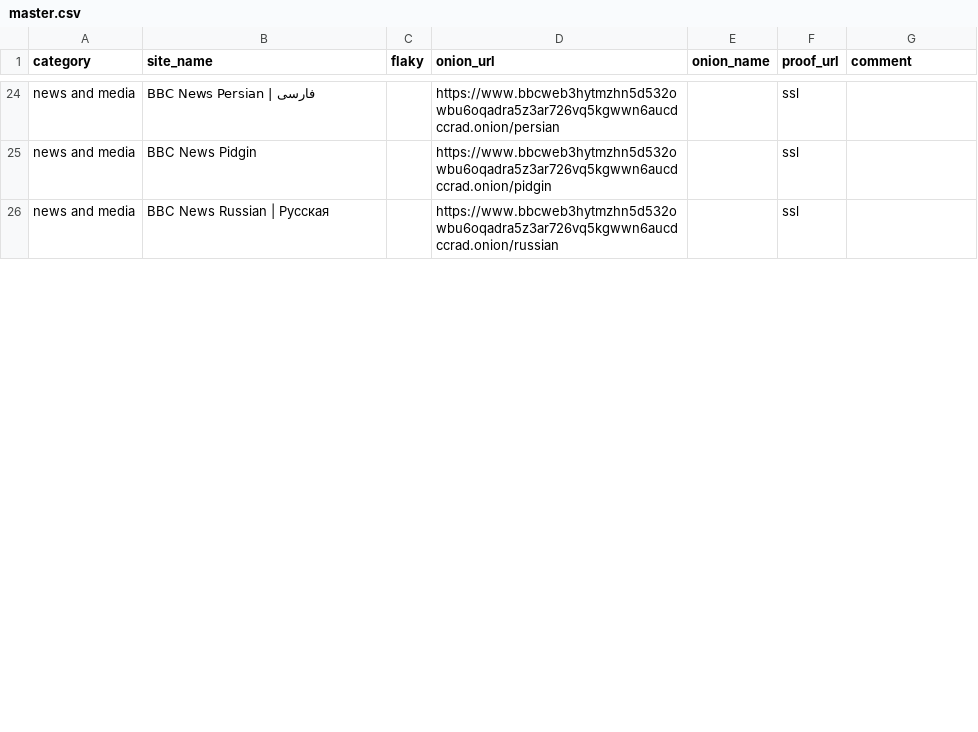
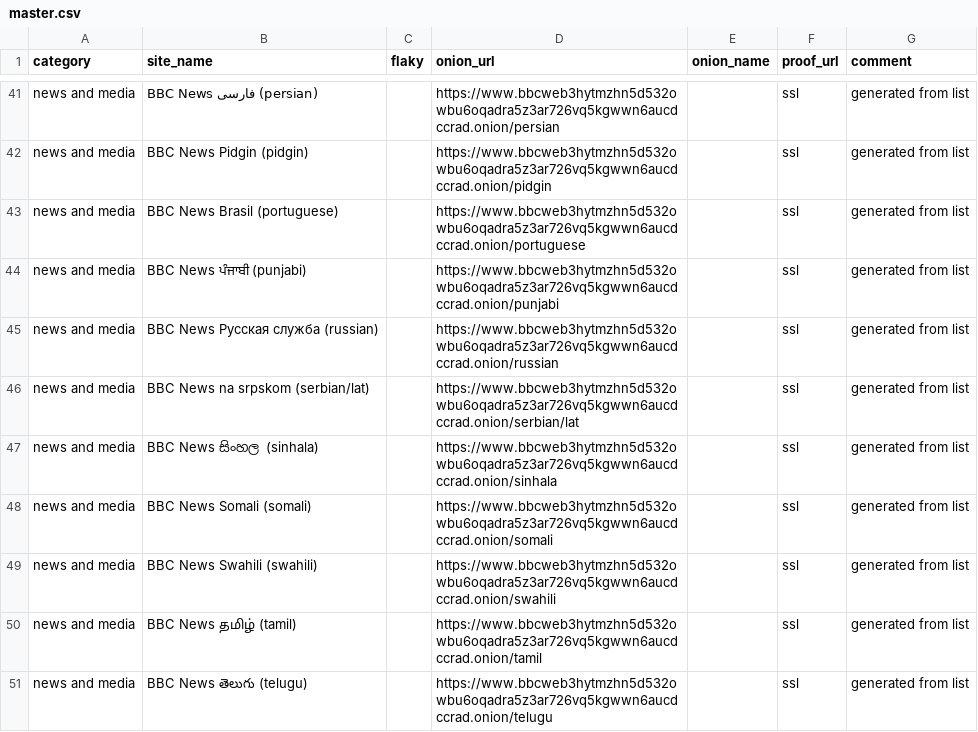
Before and after one commit to alecmuffett/real-world-onion-sites, a CSV file: master.csv, drawn as a sheet; only a part is shown, gaps mark what is left out; addresses are those after the commit; the diff covers the shown part only; the diff names each change by its address in the sheet, - before the commit and + after, or states it on an @@ line.

```diff
--- a/master.csv
+++ b/master.csv
-B41 (site_name): BBC News Persian | فارسی
+B41 (site_name): BBC News فارسی (persian)
-G41:G42 (comment): (empty)
+G41:G42 (comment): generated from list
-B42 (site_name): BBC News Pidgin
+B42 (site_name): BBC News Pidgin (pidgin)
+row 43: news and media | BBC News Brasil (portuguese) |  | https://www.bbcweb3hytmzhn5d532owbu6oqadra5z3ar726vq5kgwwn6aucdccrad.onion/portuguese |  | ssl | generated from list
+row 44: news and media | BBC News ਪੰਜਾਬੀ (punjabi) |  | https://www.bbcweb3hytmzhn5d532owbu6oqadra5z3ar726vq5kgwwn6aucdccrad.onion/punjabi |  | ssl | generated from list
-B45 (site_name): BBC News Russian | Русская
+B45 (site_name): BBC News Русская служба (russian)
-G45 (comment): (empty)
+G45 (comment): generated from list
+row 46: news and media | BBC News na srpskom (serbian/lat) |  | https://www.bbcweb3hytmzhn5d532owbu6oqadra5z3ar726vq5kgwwn6aucdccrad.onion/serbian/lat |  | ssl | generated from list
+row 47: news and media | BBC News සිංහල (sinhala) |  | https://www.bbcweb3hytmzhn5d532owbu6oqadra5z3ar726vq5kgwwn6aucdccrad.onion/sinhala |  | ssl | generated from list
+row 48: news and media | BBC News Somali (somali) |  | https://www.bbcweb3hytmzhn5d532owbu6oqadra5z3ar726vq5kgwwn6aucdccrad.onion/somali |  | ssl | generated from list
+row 49: news and media | BBC News Swahili (swahili) |  | https://www.bbcweb3hytmzhn5d532owbu6oqadra5z3ar726vq5kgwwn6aucdccrad.onion/swahili |  | ssl | generated from list
+row 50: news and media | BBC News தமிழ் (tamil) |  | https://www.bbcweb3hytmzhn5d532owbu6oqadra5z3ar726vq5kgwwn6aucdccrad.onion/tamil |  | ssl | generated from list
+row 51: news and media | BBC News తెలుగు (telugu) |  | https://www.bbcweb3hytmzhn5d532owbu6oqadra5z3ar726vq5kgwwn6aucdccrad.onion/telugu |  | ssl | generated from list
```
Also changed, not shown: 25 added rows and 11 edited cells elsewhere in this file, 1 other file.
